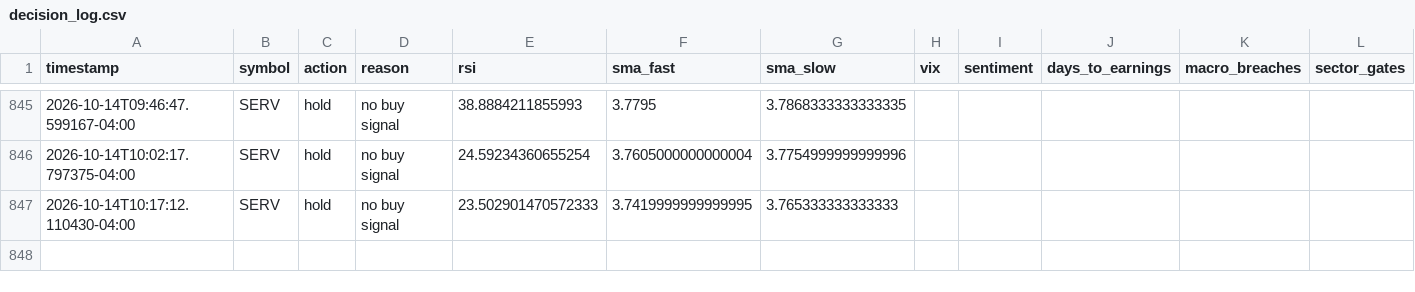
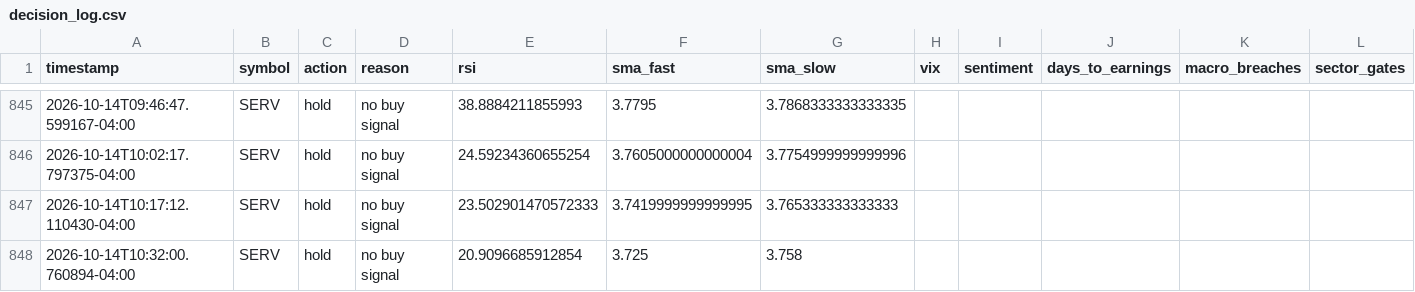
Before and after one commit to SinbadTheExplorer/graywind, a CSV file: state/small/decision_log.csv, drawn as a sheet; only a part is shown, gaps mark what is left out; the diff names each change by its address in the sheet, - before the commit and + after, or states it on an @@ line.

```diff
--- a/state/small/decision_log.csv
+++ b/state/small/decision_log.csv
+row 848: 2026-10-14T10:32:00.760894-04:00 | SERV | hold | no buy signal | 20.9096685912854 | 3.725 | 3.758
```
Also changed, not shown: dashboard-data/small/equity_curve.csv, dashboard-data/small/status.csv, 1 other file.
